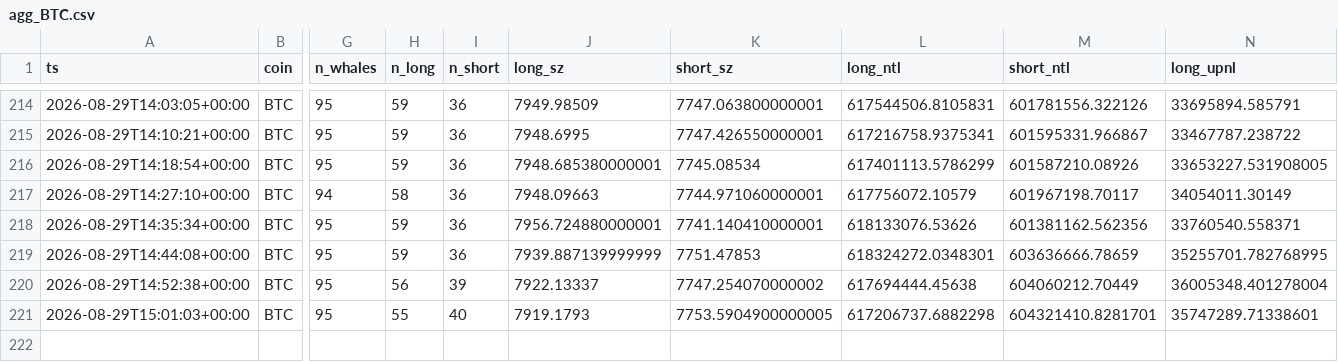
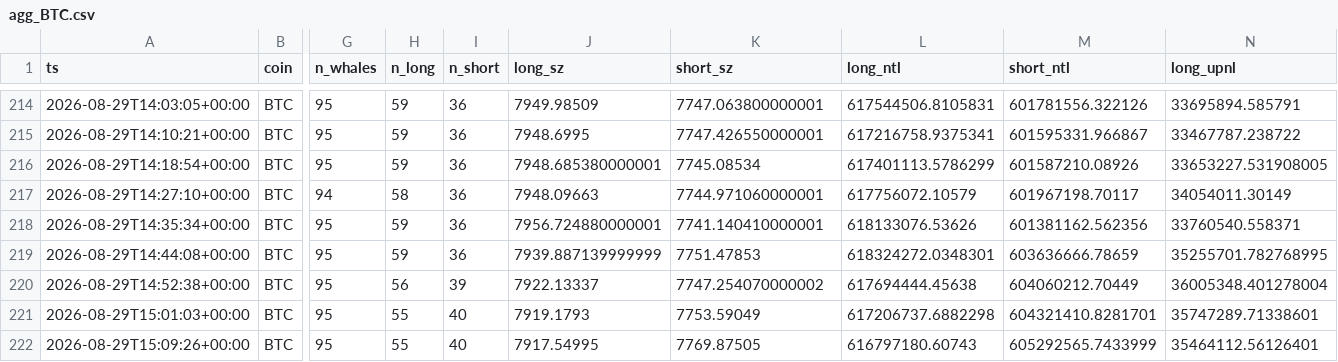
Before and after one commit to usa519831-tech/hl-whale-tracker, a CSV file: data/agg_BTC.csv, drawn as a sheet; only a part is shown, gaps mark what is left out; rows hold the shown columns only; the diff names each change by its address in the sheet, - before the commit and + after, or states it on an @@ line.

```diff
--- a/data/agg_BTC.csv
+++ b/data/agg_BTC.csv
-K221 (short_sz): 7753.5904900000005
+K221 (short_sz): 7753.59049
+row 222: 2026-08-29T15:09:26+00:00 | BTC | 95 | 55 | 40 | 7917.54995 | 7769.87505 | 616797180.60743 | 605292565.7433999 | 35464112.56126401
```
Also changed, not shown: data/agg_ETH.csv, data/agg_SOL.csv, 5 other files.
